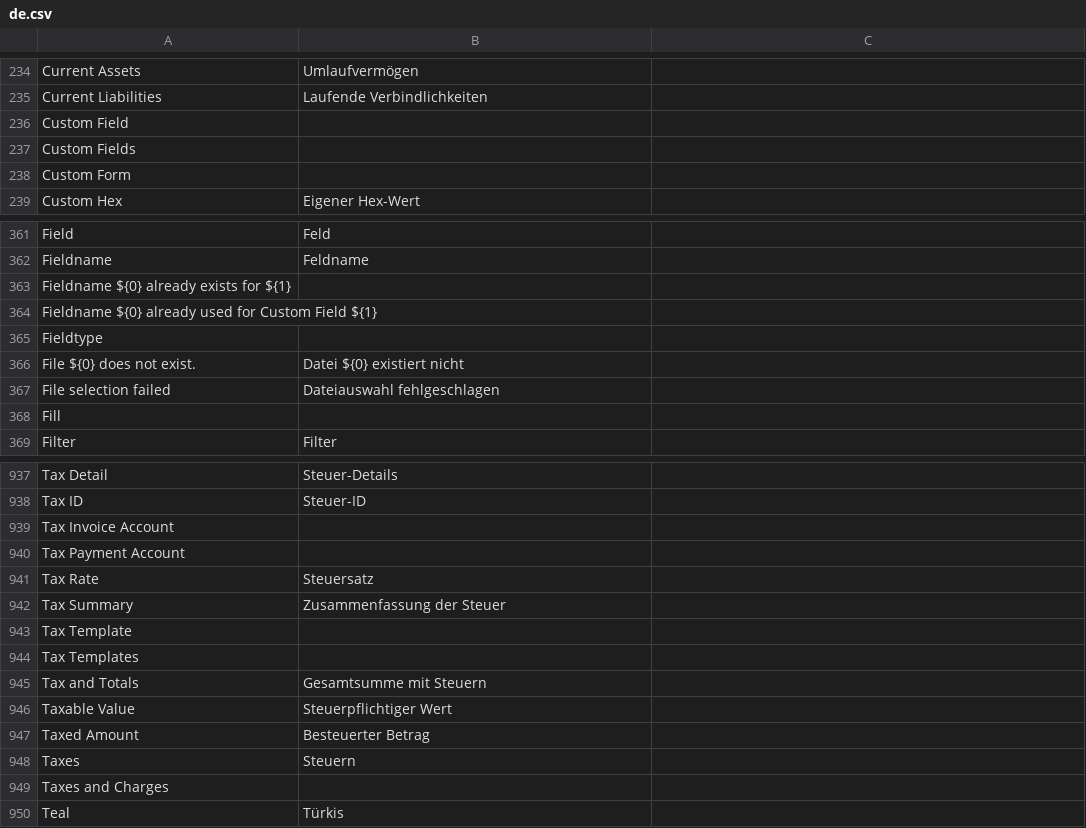
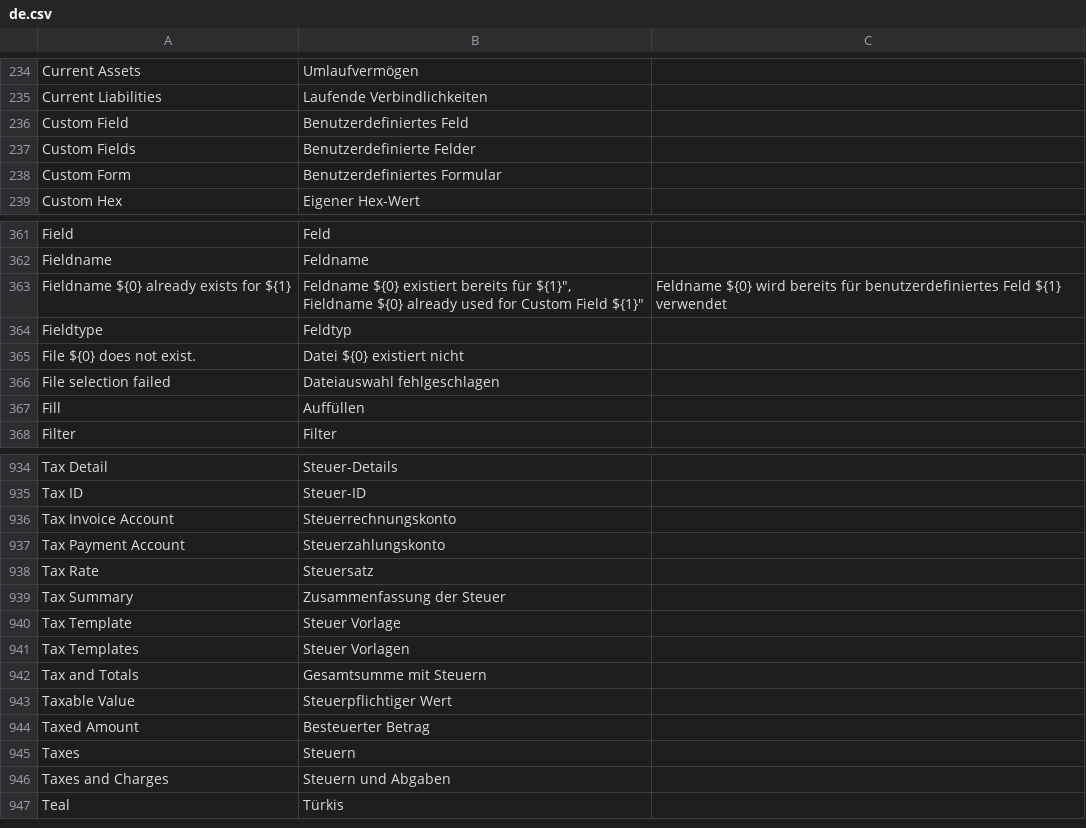
Before and after one commit to goldhorsedev0101/pro-account-books, a CSV file: translations/de.csv, drawn as a sheet; only a part is shown, gaps mark what is left out; removed rows and columns are numbered as before the commit, all else as after; ↵ is a line break in a cell; the diff covers the shown part only; the diff names each change by its address in the sheet, - before the commit and + after, or states it on an @@ line.

```diff
--- a/translations/de.csv
+++ b/translations/de.csv
-B236: (empty)
+B236: Benutzerdefiniertes Feld
-B237: (empty)
+B237: Benutzerdefinierte Felder
-B238: (empty)
+B238: Benutzerdefiniertes Formular
-B363: (empty)
+B363: Feldname ${0} existiert bereits für ${1}", ↵ Fieldname ${0} already used for Custom Field ${1}"
-C363: (empty)
+C363: Feldname ${0} wird bereits für benutzerdefiniertes Feld ${1} verwendet
-row 364: Fieldname ${0} already used for Custom Field ${1}
-B364: (empty)
+B364: Feldtyp
-B367: (empty)
+B367: Auffüllen
-B936: (empty)
+B936: Steuerrechnungskonto
-B937: (empty)
+B937: Steuerzahlungskonto
-B940: (empty)
+B940: Steuer Vorlage
-B941: (empty)
+B941: Steuer Vorlagen
-B946: (empty)
+B946: Steuern und Abgaben
```
Also changed, not shown: 2 removed rows and 86 edited cells elsewhere in this file.
